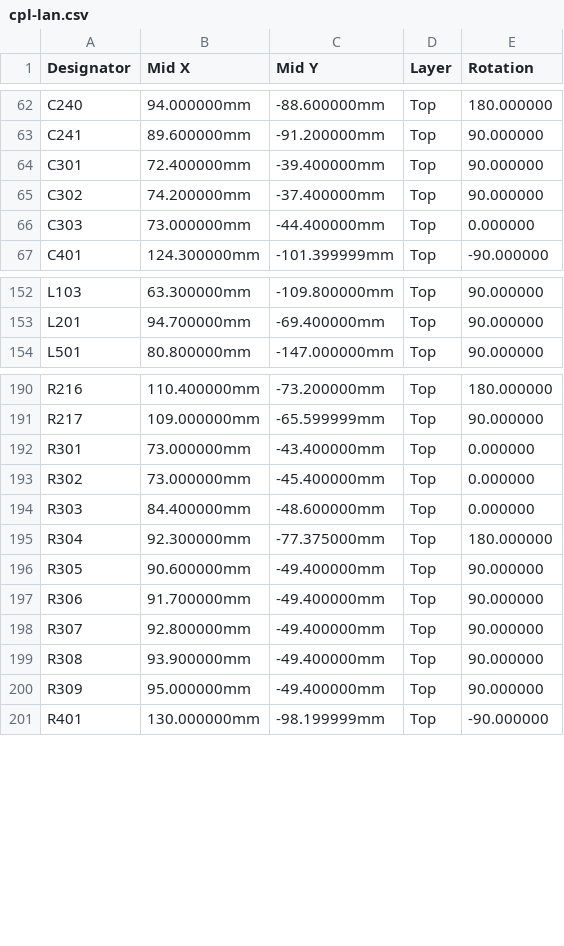
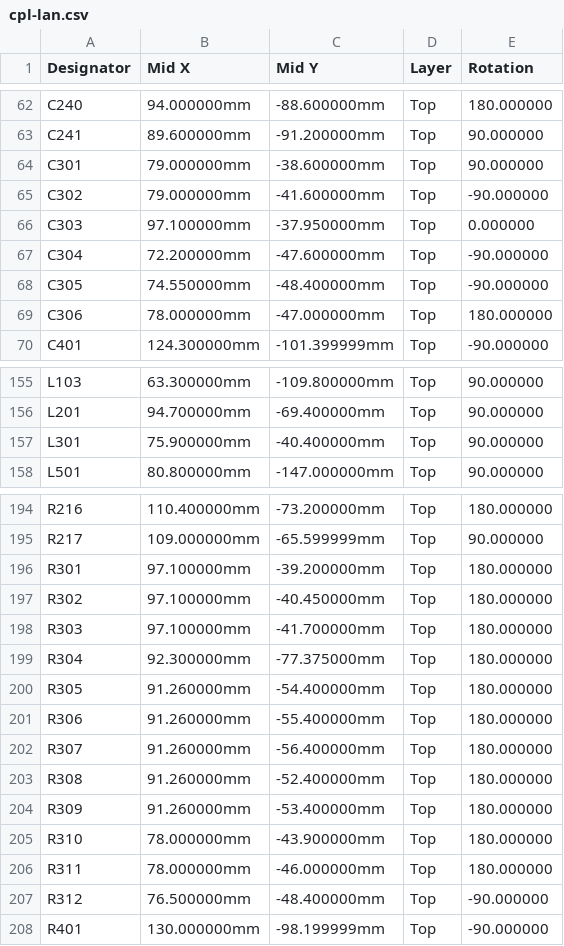
Before and after one commit to Attraccess/Attraccess, a CSV file: apps/attractap/hardware/touch-p4/fab/jlcpcb/cpl-lan.csv, drawn as a sheet; only a part is shown, gaps mark what is left out; the diff covers the shown part only.

```diff
--- a/apps/attractap/hardware/touch-p4/fab/jlcpcb/cpl-lan.csv
+++ b/apps/attractap/hardware/touch-p4/fab/jlcpcb/cpl-lan.csv
@@ -63,5 +63,8 @@ C240,94.000000mm,-88.600000mm,Top,180.000000
 C241,89.600000mm,-91.200000mm,Top,90.000000
-C301,72.400000mm,-39.400000mm,Top,90.000000
-C302,74.200000mm,-37.400000mm,Top,90.000000
-C303,73.000000mm,-44.400000mm,Top,0.000000
+C301,79.000000mm,-38.600000mm,Top,90.000000
+C302,79.000000mm,-41.600000mm,Top,-90.000000
+C303,97.100000mm,-37.950000mm,Top,0.000000
+C304,72.200000mm,-47.600000mm,Top,-90.000000
+C305,74.550000mm,-48.400000mm,Top,-90.000000
+C306,78.000000mm,-47.000000mm,Top,180.000000
 C401,124.300000mm,-101.399999mm,Top,-90.000000
@@ -153,2 +156,3 @@ L103,63.300000mm,-109.800000mm,Top,90.000000
 L201,94.700000mm,-69.400000mm,Top,90.000000
+L301,75.900000mm,-40.400000mm,Top,90.000000
 L501,80.800000mm,-147.000000mm,Top,90.000000
@@ -191,11 +195,14 @@ R216,110.400000mm,-73.200000mm,Top,180.000000
 R217,109.000000mm,-65.599999mm,Top,90.000000
-R301,73.000000mm,-43.400000mm,Top,0.000000
-R302,73.000000mm,-45.400000mm,Top,0.000000
-R303,84.400000mm,-48.600000mm,Top,0.000000
+R301,97.100000mm,-39.200000mm,Top,180.000000
+R302,97.100000mm,-40.450000mm,Top,180.000000
+R303,97.100000mm,-41.700000mm,Top,180.000000
 R304,92.300000mm,-77.375000mm,Top,180.000000
-R305,90.600000mm,-49.400000mm,Top,90.000000
-R306,91.700000mm,-49.400000mm,Top,90.000000
-R307,92.800000mm,-49.400000mm,Top,90.000000
-R308,93.900000mm,-49.400000mm,Top,90.000000
-R309,95.000000mm,-49.400000mm,Top,90.000000
+R305,91.260000mm,-54.400000mm,Top,180.000000
+R306,91.260000mm,-55.400000mm,Top,180.000000
+R307,91.260000mm,-56.400000mm,Top,180.000000
+R308,91.260000mm,-52.400000mm,Top,180.000000
+R309,91.260000mm,-53.400000mm,Top,180.000000
+R310,78.000000mm,-43.900000mm,Top,180.000000
+R311,78.000000mm,-46.000000mm,Top,180.000000
+R312,76.500000mm,-48.400000mm,Top,-90.000000
 R401,130.000000mm,-98.199999mm,Top,-90.000000
```
Also changed, not shown: 1 added row and 2 edited cells elsewhere in this file, apps/attractap/hardware/touch-p4/fab/jlcpcb/bom-lan.csv, apps/attractap/hardware/touch-p4/fab/jlcpcb/bom-wifi.csv, 40 other files.
